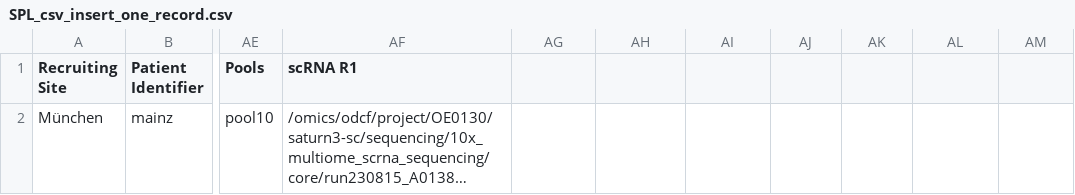
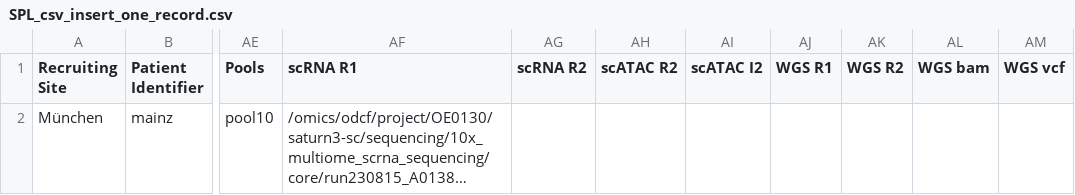
Before and after one commit to ICCB-Cologne/limetrack, a CSV file: csv-files/SPL_csv_insert_one_record.csv, drawn as a sheet; only a part is shown, gaps mark what is left out; long unchanged cells end in …; the diff names each change by its address in the sheet, - before the commit and + after, or states it on an @@ line.

```diff
--- a/csv-files/SPL_csv_insert_one_record.csv
+++ b/csv-files/SPL_csv_insert_one_record.csv
-AG1: (empty)
+AG1: scRNA R2
-AH1: (empty)
+AH1: scATAC R2
-AI1: (empty)
+AI1: scATAC I2
-AJ1: (empty)
+AJ1: WGS R1
-AK1: (empty)
+AK1: WGS R2
-AL1: (empty)
+AL1: WGS bam
-AM1: (empty)
+AM1: WGS vcf
```
Also changed, not shown: csv-files/SPL_insert_one_record_with_error.csv, csv-files/all_groups_csv_insert_one_record.csv, 9 other files.
